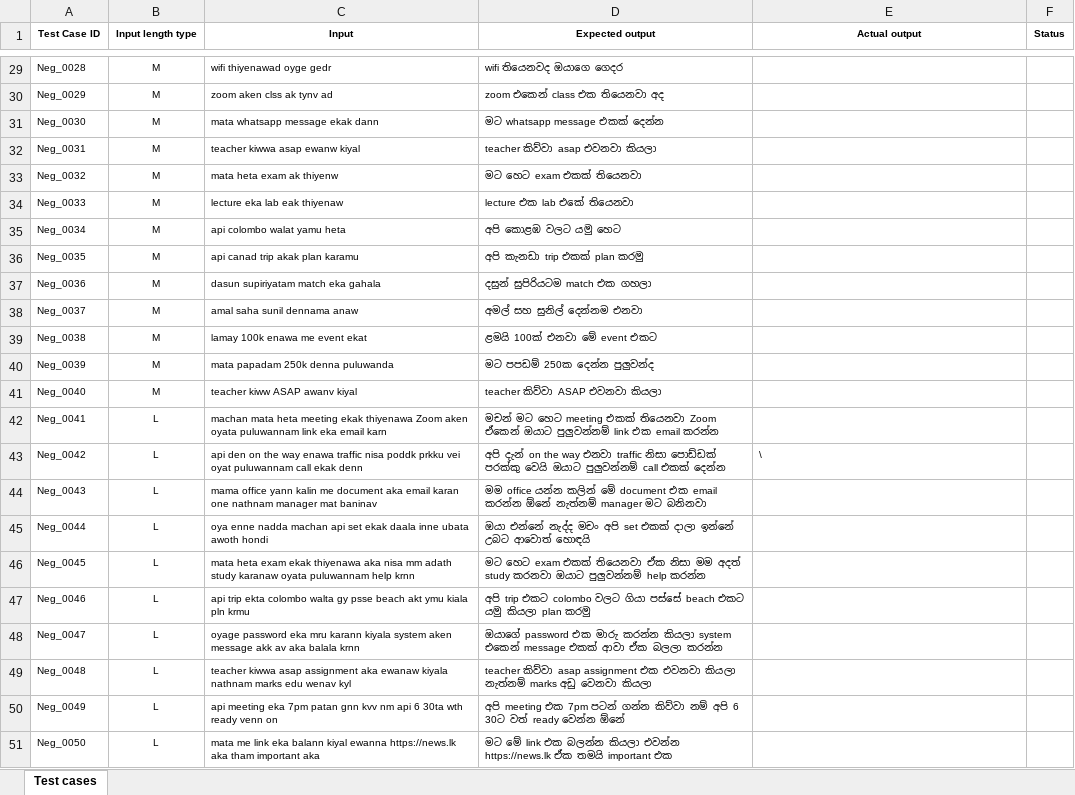
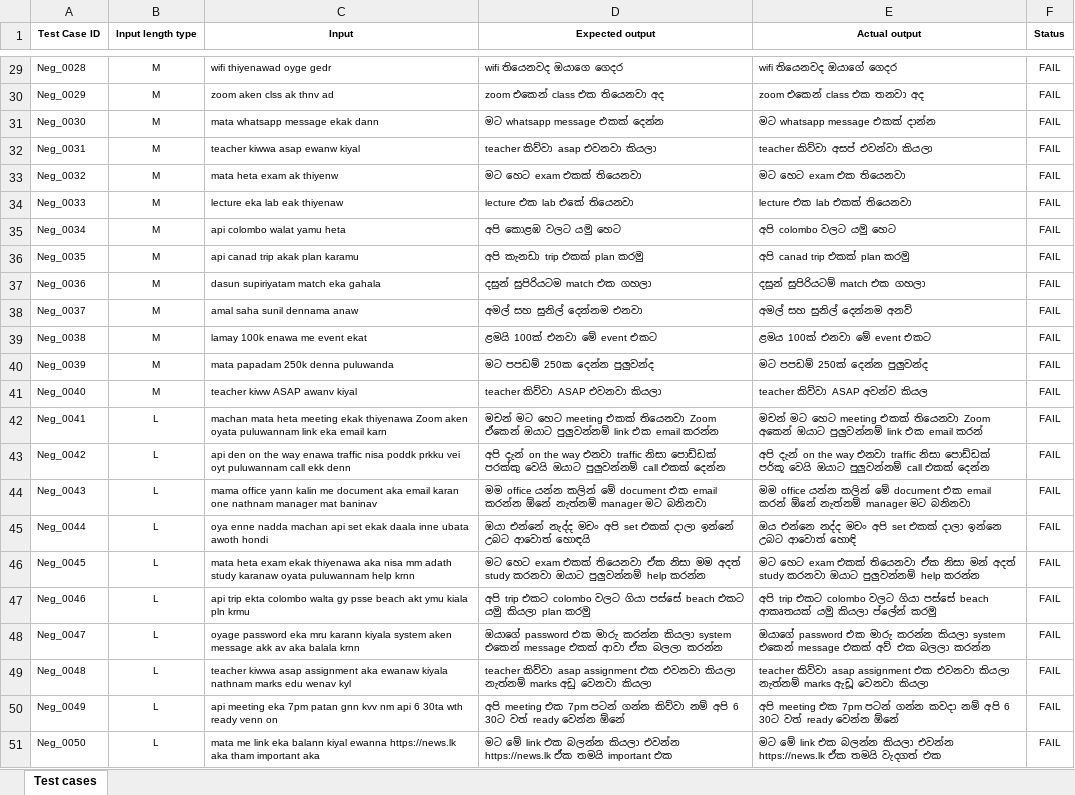
Before and after one commit to GUNAWARADANANCA/chat-translator-automation, an Excel workbook: test_automation/Assignment 1 - Test cases.xlsx, sheet Test cases, drawn as a sheet; only a part is shown, gaps mark what is left out; values as stored, in another font and other column widths than the file's, no borders; the diff covers the shown part only; the diff names each change by its address in the sheet, - before the commit and + after, or states it on an @@ line.

Commit message:
new

```diff
--- a/test_automation/Assignment 1 - Test cases.xlsx (sheet Test cases)
+++ b/test_automation/Assignment 1 - Test cases.xlsx (sheet Test cases)
-E29 (Actual output): (empty)
+E29 (Actual output): wifi තියෙනවද ඔයාගේ ගෙදර
-F29:F51 (Status): (empty)
+F29:F51 (Status): FAIL
-C30 (Input): zoom aken clss ak tynv ad
+C30 (Input): zoom aken clss ak thnv ad
-E30 (Actual output): (empty)
+E30 (Actual output): zoom එකෙන් class එක තනවා අද
-E31 (Actual output): (empty)
+E31 (Actual output): මට whatsapp message එකක් දාන්න
-E32 (Actual output): (empty)
+E32 (Actual output): teacher කිව්වා අසප් එවන්වා කියලා
-E33 (Actual output): (empty)
+E33 (Actual output): මට හෙට exam එක තියෙනවා
-E34 (Actual output): (empty)
+E34 (Actual output): lecture එක lab එකක් තියෙනවා
-E35 (Actual output): (empty)
+E35 (Actual output): අපි colombo වලට යමු හෙට
-E36 (Actual output): (empty)
+E36 (Actual output): අපි canad trip එකක් plan කරමු
-E37 (Actual output): (empty)
+E37 (Actual output): දසුන් සුපිරියටම් match එක ගහලා
-E38 (Actual output): (empty)
+E38 (Actual output): අමල් සහ සුනිල් දෙන්නම අනව්
-E39 (Actual output): (empty)
+E39 (Actual output): ළමය 100ක් එනවා මේ event එකට
-E40 (Actual output): (empty)
+E40 (Actual output): මට පපඩම් 250ක් දෙන්න පුලුවන්ද
-E41 (Actual output): (empty)
+E41 (Actual output): teacher කිව්වා ASAP අවන්ව කියල
-E42 (Actual output): (empty)
+E42 (Actual output): මචන් මට හෙට meeting එකක් තියෙනවා Zoom අකෙන් ඔයාට පුලුවන්නම් link එක email කරන්
-C43 (Input): …prkku vei oyat puluwannam call ekak denn
+C43 (Input): …prkku vei oyt puluwannam call ekk denn
-E43 (Actual output): \
+E43 (Actual output): අපි දැන් on the way එනවා traffic නිසා පොඩ්ඩක් පර්කූ වෙයි ඔයාට පුලුවන්නම් call එකක් දෙන්න
-E44 (Actual output): (empty)
+E44 (Actual output): මම office යන්න කලින් මේ document එක email කරන් ඕනේ නැත්නම් manager මට බනිනවා
-E45 (Actual output): (empty)
+E45 (Actual output): ඔය එන්නෙ නද්ද මචං අපි set එකක් දාලා ඉන්නෙ උබට ආවොත් හොඳි
-E46 (Actual output): (empty)
+E46 (Actual output): මට හෙට exam එකක් තියෙනවා ඒක නිසා මන් අදත් study කරනවා ඔයාට පුලුවන්නම් help කරන්න
-E47 (Actual output): (empty)
+E47 (Actual output): අපි trip එකට colombo වලට ගියා පස්සේ beach ආකෘතයක් යමු කියලා ප්ලේන් කරමු
-E48 (Actual output): (empty)
+E48 (Actual output): ඔයාගේ password එක මාරු කරන්න කියලා system එකෙන් message එකක් අව් එක බලලා කරන්න
-E49 (Actual output): (empty)
+E49 (Actual output): teacher කිව්වා asap assignment එක එවනවා කියලා නැත්නම් marks ඇඩූ වෙනවා කියලා
-E50 (Actual output): (empty)
+E50 (Actual output): අපි meeting එක 7pm පටන් ගන්න කවදා නම් අපි 6 30ට වත් ready වෙන්න ඕනේ
-E51 (Actual output): (empty)
+E51 (Actual output): මට මේ link එක බලන්න කියලා එවන්න https://news.lk ඒක තමයි වැදගත් එක
```
Also changed, not shown: 54 edited cells elsewhere in this sheet.
